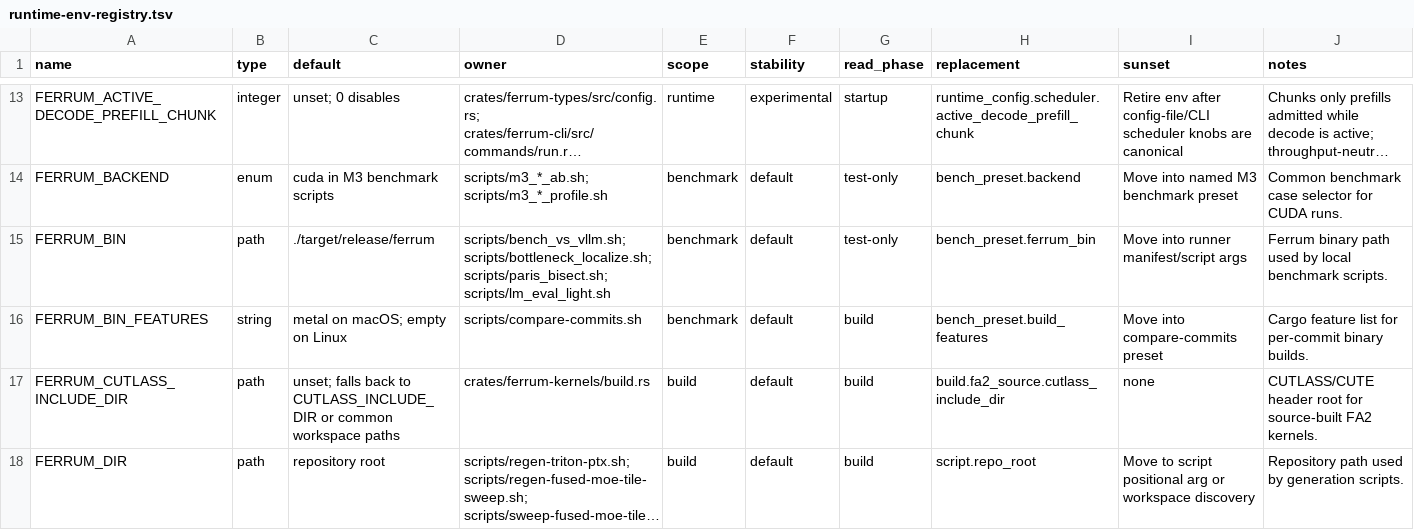
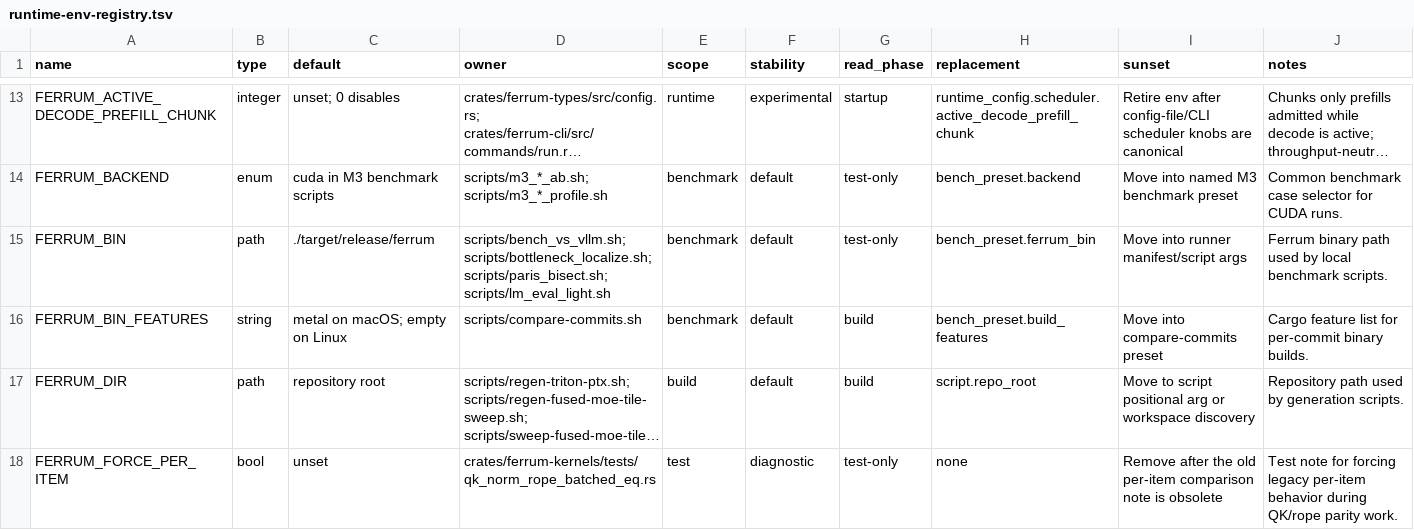
Before and after one commit to sizzlecar/ferrum-infer-rs, a TSV file: docs/runtime-env-registry.tsv, drawn as a sheet; only a part is shown, gaps mark what is left out; the shorter side is filled out with more unchanged rows; long unchanged cells end in …; the diff covers the shown part only; the diff names each change by its address in the sheet, - before the commit and + after, or states it on an @@ line.

Commit message:
fix(cuda): retire external fa2 source path

```diff
--- a/docs/runtime-env-registry.tsv
+++ b/docs/runtime-env-registry.tsv
-row 17: FERRUM_CUTLASS_INCLUDE_DIR | path | unset; falls back to CUTLASS_INCLUDE_DIR or common workspace paths | crates/ferrum-kernels/build.rs | build | default | build | build.fa2_source.cutlass_include_dir | none | CUTLASS/CUTE header root for source-built FA2 kernels.
```
Also changed, not shown: 1 removed row and 7 edited cells elsewhere in this file, 17 other files.
